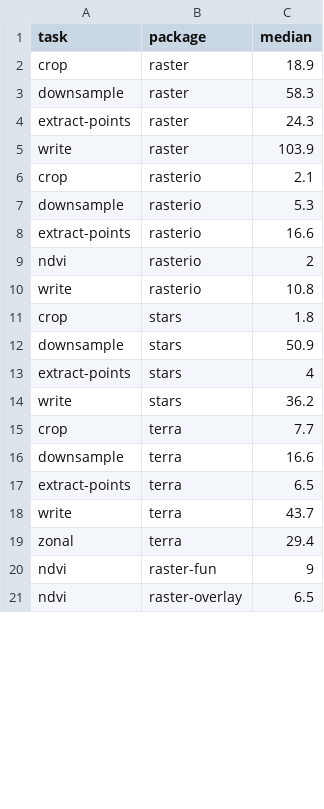
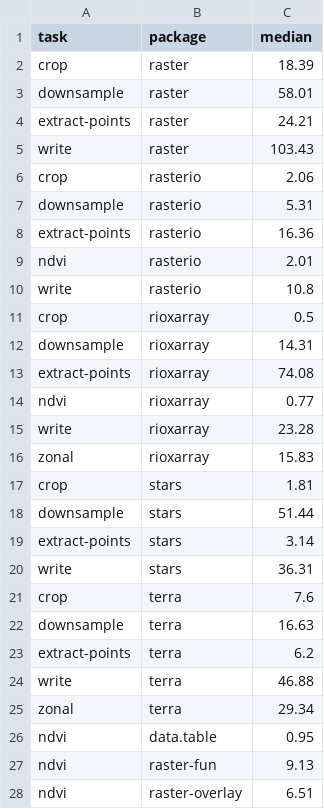
Before and after one commit to kadyb/raster-benchmark, a CSV file: timings.csv, drawn as a sheet; only a part is shown; the diff covers the shown part only.

```diff
--- a/timings.csv
+++ b/timings.csv
@@ -1,21 +1,28 @@
 task,package,median
-crop,raster,18.9
-downsample,raster,58.3
-extract-points,raster,24.3
-write,raster,103.9
-crop,rasterio,2.1
-downsample,rasterio,5.3
-extract-points,rasterio,16.6
-ndvi,rasterio,2
+crop,raster,18.39
+downsample,raster,58.01
+extract-points,raster,24.21
+write,raster,103.43
+crop,rasterio,2.06
+downsample,rasterio,5.31
+extract-points,rasterio,16.36
+ndvi,rasterio,2.01
 write,rasterio,10.8
-crop,stars,1.8
-downsample,stars,50.9
-extract-points,stars,4
-write,stars,36.2
-crop,terra,7.7
-downsample,terra,16.6
-extract-points,terra,6.5
-write,terra,43.7
-zonal,terra,29.4
-ndvi,raster-fun,9
-ndvi,raster-overlay,6.5
+crop,rioxarray,0.5
+downsample,rioxarray,14.31
+extract-points,rioxarray,74.08
+ndvi,rioxarray,0.77
+write,rioxarray,23.28
+zonal,rioxarray,15.83
+crop,stars,1.81
+downsample,stars,51.44
+extract-points,stars,3.14
+write,stars,36.31
+crop,terra,7.6
+downsample,terra,16.63
+extract-points,terra,6.2
+write,terra,46.88
+zonal,terra,29.34
+ndvi,data.table,0.95
+ndvi,raster-fun,9.13
+ndvi,raster-overlay,6.51
```
Also changed, not shown: 6 edited cells elsewhere in this file, 1 other file.
